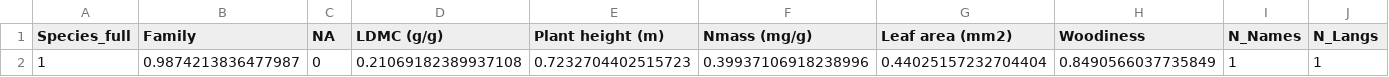
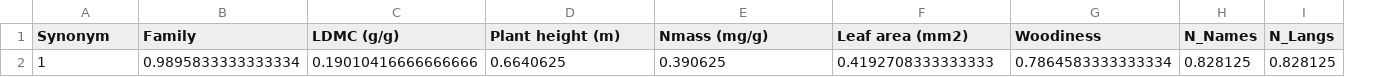
Before and after one commit to kydahl/biodiv-hostpots, a CSV file: data/clean/coverage_pcts.csv, drawn as a sheet; only a part is shown; removed rows and columns are numbered as before the commit, all else as after; rows hold the shown columns only; the diff names each change by its address in the sheet, - before the commit and + after, or states it on an @@ line.

```diff
--- a/data/clean/coverage_pcts.csv
+++ b/data/clean/coverage_pcts.csv
-column C (NA), empty
-A1: Species_full
+A1: Synonym
-row 2: 1 | 0.9874213836477987 | 0 | 0.21069182389937108 | 0.7232704402515723 | 0.39937106918238996 | 0.44025157232704404 | 0.8490566037735849 | 1 | 1
+row 2: 1 | 0.9895833333333334 | 0.19010416666666666 | 0.6640625 | 0.390625 | 0.4192708333333333 | 0.7864583333333334 | 0.828125 | 0.828125
```
Also changed, not shown: data/clean/all_synonyms.csv, synonym_doubles.csv, 18 other files.
